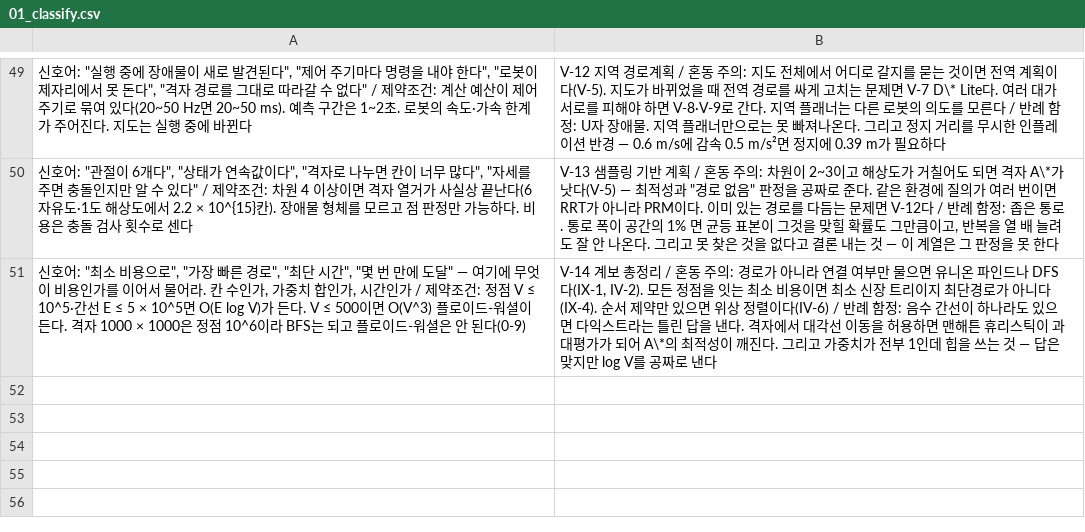
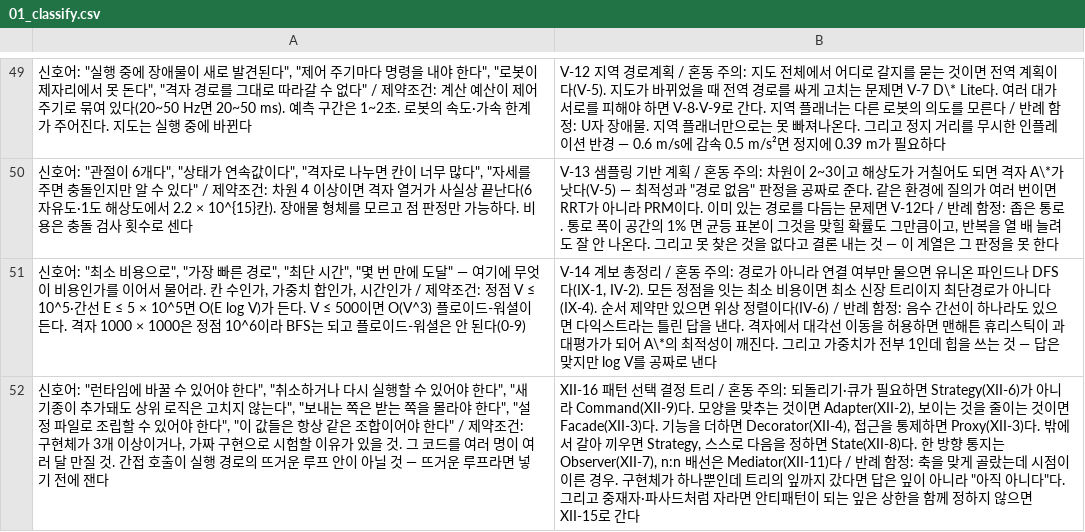
Before and after one commit to bong7233/Algo_MasterB, a CSV file: dist/anki/01_classify.csv, drawn as a sheet; only a part is shown, gaps mark what is left out; the diff names each change by its address in the sheet, - before the commit and + after, or states it on an @@ line.

```diff
--- a/dist/anki/01_classify.csv
+++ b/dist/anki/01_classify.csv
+row 52: 신호어: "런타임에 바꿀 수 있어야 한다", "취소하거나 다시 실행할 수 있어야 한다", "새 기종이 추가돼도 상위 로직은 고치지 않는다", "보내는 쪽은 받는 쪽을 몰라야 한다", "설정 파일로 조립할 수 있어야 한다", "이 값들은 항상 같은 조합이어야 한다" / 제약조건: 구현체가 3개 이상이거나, 가짜 구현으로 시험할 이유가 있을 것. 그 코드를 여러 명이 여러 달 만질 것. 간접 호출이 실행 경로의 뜨거운 루프 안이 아닐 것 — 뜨거운 루프라면 넣기 전에 잰다 | XII-16 패턴 선택 결정 트리 / 혼동 주의: 되돌리기·큐가 필요하면 Strategy(XII-6)가 아니라 Command(XII-9)다. 모양을 맞추는 것이면 Adapter(XII-2), 보이는 것을 줄이는 것이면 Facade(XII-3)다. 기능을 더하면 Decorator(XII-4), 접근을 통제하면 Proxy(XII-3)다. 밖에서 갈아 끼우면 Strategy, 스스로 다음을 정하면 State(XII-8)다. 한 방향 통지는 Observer(XII-7), n:n 배선은 Mediator(XII-11)다 / 반례 함정: 축을 맞게 골랐는데 시점이 이른 경우. 구현체가 하나뿐인데 트리의 잎까지 갔다면 답은 잎이 아니라 "아직 아니다"다. 그리고 중재자·파사드처럼 자라면 안티패턴이 되는 잎은 상한을 함께 정하지 않으면 XII-15로 간다
```
Also changed, not shown: 7 other files.
